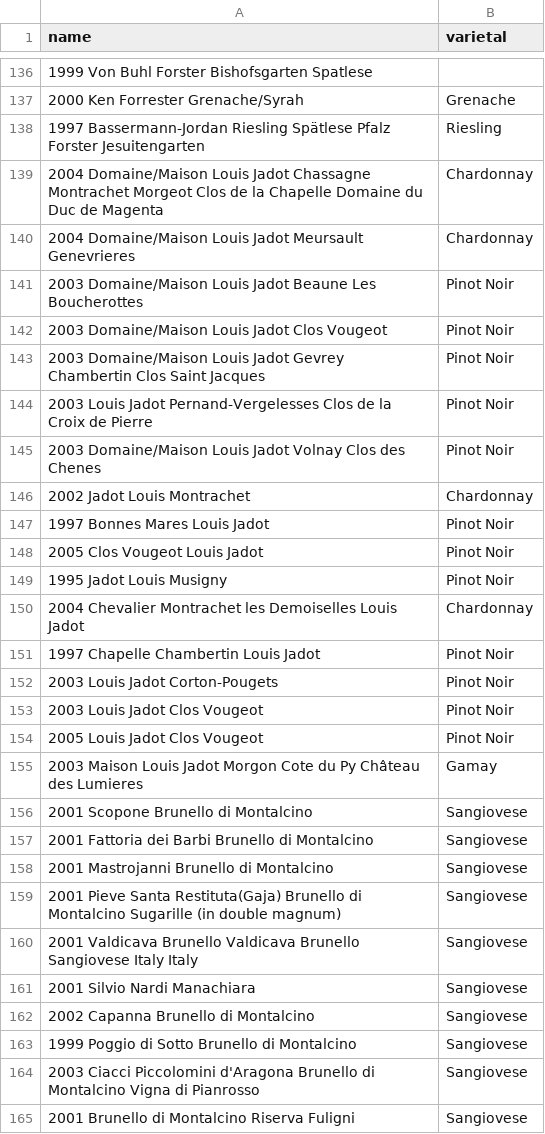
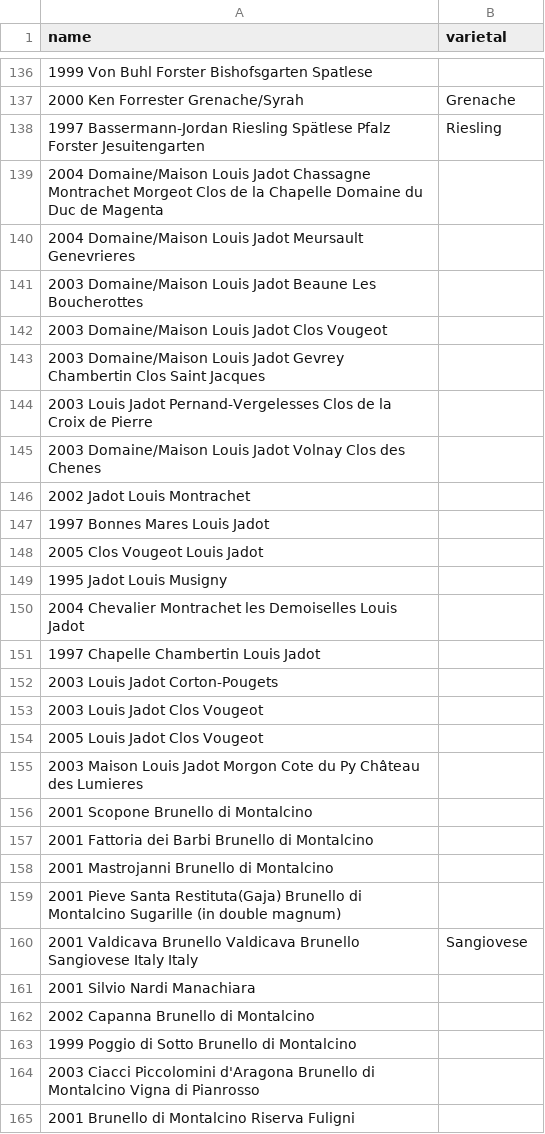
Before and after one commit to robmathews/search_context, a CSV file: spec/dummy/db/static/bottles.csv, drawn as a sheet; only a part is shown, gaps mark what is left out; the diff covers the shown part only.

```diff
--- a/spec/dummy/db/static/bottles.csv
+++ b/spec/dummy/db/static/bottles.csv
@@ -138,28 +138,28 @@ name,varietal
 "1997 Bassermann-Jordan Riesling Spätlese Pfalz Forster Jesuitengarten","Riesling"
-"2004 Domaine/Maison Louis Jadot Chassagne Montrachet Morgeot Clos de la Chapelle Domaine du Duc de Magenta","Chardonnay"
-"2004 Domaine/Maison Louis Jadot Meursault Genevrieres","Chardonnay"
-"2003 Domaine/Maison Louis Jadot Beaune Les Boucherottes","Pinot Noir"
-"2003 Domaine/Maison Louis Jadot Clos Vougeot","Pinot Noir"
-"2003 Domaine/Maison Louis Jadot Gevrey Chambertin Clos Saint Jacques","Pinot Noir"
-"2003 Louis Jadot Pernand-Vergelesses Clos de la Croix de Pierre","Pinot Noir"
-"2003 Domaine/Maison Louis Jadot Volnay Clos des Chenes","Pinot Noir"
-"2002 Jadot Louis Montrachet","Chardonnay"
-"1997 Bonnes Mares Louis Jadot","Pinot Noir"
-"2005 Clos Vougeot Louis Jadot","Pinot Noir"
-"1995 Jadot Louis Musigny","Pinot Noir"
-"2004 Chevalier Montrachet les Demoiselles Louis Jadot","Chardonnay"
-"1997 Chapelle Chambertin Louis Jadot","Pinot Noir"
-"2003 Louis Jadot Corton-Pougets","Pinot Noir"
-"2003 Louis Jadot Clos Vougeot","Pinot Noir"
-"2005 Louis Jadot Clos Vougeot","Pinot Noir"
-"2003 Maison Louis Jadot Morgon Cote du Py Château des Lumieres","Gamay"
-"2001 Scopone Brunello di Montalcino","Sangiovese"
-"2001 Fattoria dei Barbi Brunello di Montalcino","Sangiovese"
-"2001 Mastrojanni Brunello di Montalcino","Sangiovese"
-"2001 Pieve Santa Restituta(Gaja) Brunello di Montalcino Sugarille (in double magnum)","Sangiovese"
+"2004 Domaine/Maison Louis Jadot Chassagne Montrachet Morgeot Clos de la Chapelle Domaine du Duc de Magenta",""
+"2004 Domaine/Maison Louis Jadot Meursault Genevrieres",""
+"2003 Domaine/Maison Louis Jadot Beaune Les Boucherottes",""
+"2003 Domaine/Maison Louis Jadot Clos Vougeot",""
+"2003 Domaine/Maison Louis Jadot Gevrey Chambertin Clos Saint Jacques",""
+"2003 Louis Jadot Pernand-Vergelesses Clos de la Croix de Pierre",""
+"2003 Domaine/Maison Louis Jadot Volnay Clos des Chenes",""
+"2002 Jadot Louis Montrachet",""
+"1997 Bonnes Mares Louis Jadot",""
+"2005 Clos Vougeot Louis Jadot",""
+"1995 Jadot Louis Musigny",""
+"2004 Chevalier Montrachet les Demoiselles Louis Jadot",""
+"1997 Chapelle Chambertin Louis Jadot",""
+"2003 Louis Jadot Corton-Pougets",""
+"2003 Louis Jadot Clos Vougeot",""
+"2005 Louis Jadot Clos Vougeot",""
+"2003 Maison Louis Jadot Morgon Cote du Py Château des Lumieres",""
+"2001 Scopone Brunello di Montalcino",""
+"2001 Fattoria dei Barbi Brunello di Montalcino",""
+"2001 Mastrojanni Brunello di Montalcino",""
+"2001 Pieve Santa Restituta(Gaja) Brunello di Montalcino Sugarille (in double magnum)",""
 "2001 Valdicava Brunello Valdicava Brunello Sangiovese Italy Italy","Sangiovese"
-"2001 Silvio Nardi Manachiara","Sangiovese"
-"2002 Capanna Brunello di Montalcino","Sangiovese"
-"1999 Poggio di Sotto Brunello di Montalcino","Sangiovese"
-"2003 Ciacci Piccolomini d'Aragona Brunello di Montalcino Vigna di Pianrosso","Sangiovese"
-"2001 Brunello di Montalcino Riserva Fuligni","Sangiovese"
+"2001 Silvio Nardi Manachiara",""
+"2002 Capanna Brunello di Montalcino",""
+"1999 Poggio di Sotto Brunello di Montalcino",""
+"2003 Ciacci Piccolomini d'Aragona Brunello di Montalcino Vigna di Pianrosso",""
+"2001 Brunello di Montalcino Riserva Fuligni",""
```
Also changed, not shown: 44 edited cells elsewhere in this file, spec/dummy/db/static/varietal_aliases.csv, spec/dummy/db/static/varietals.csv, 4 other files.
